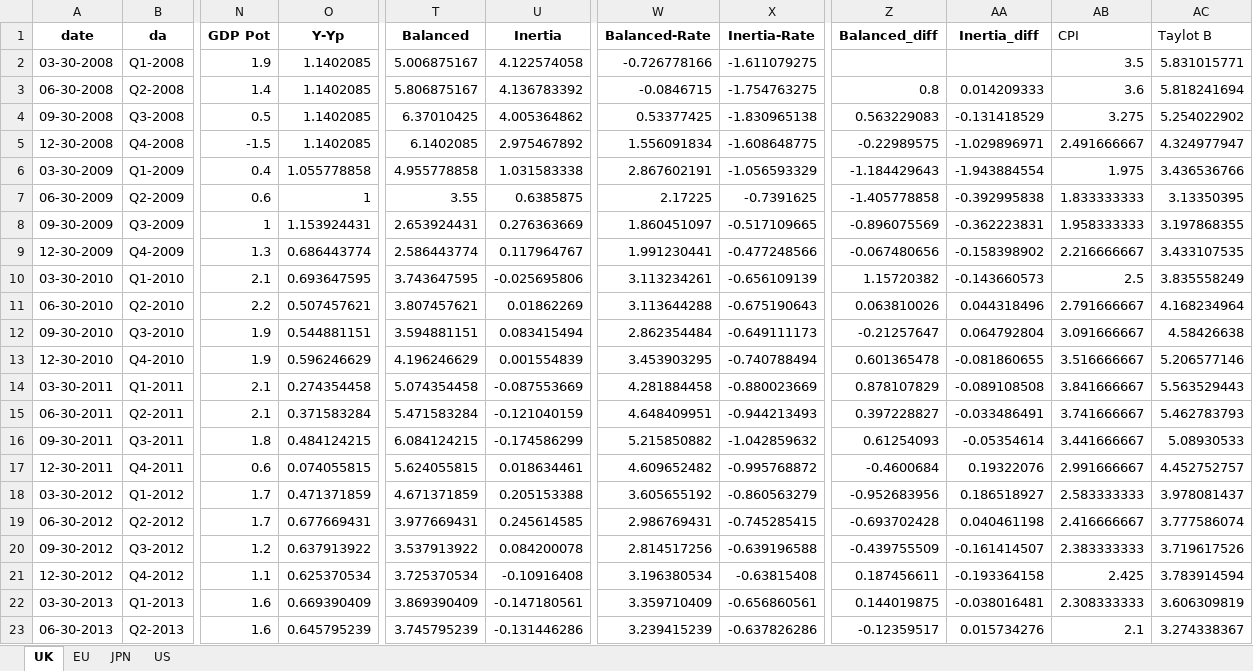
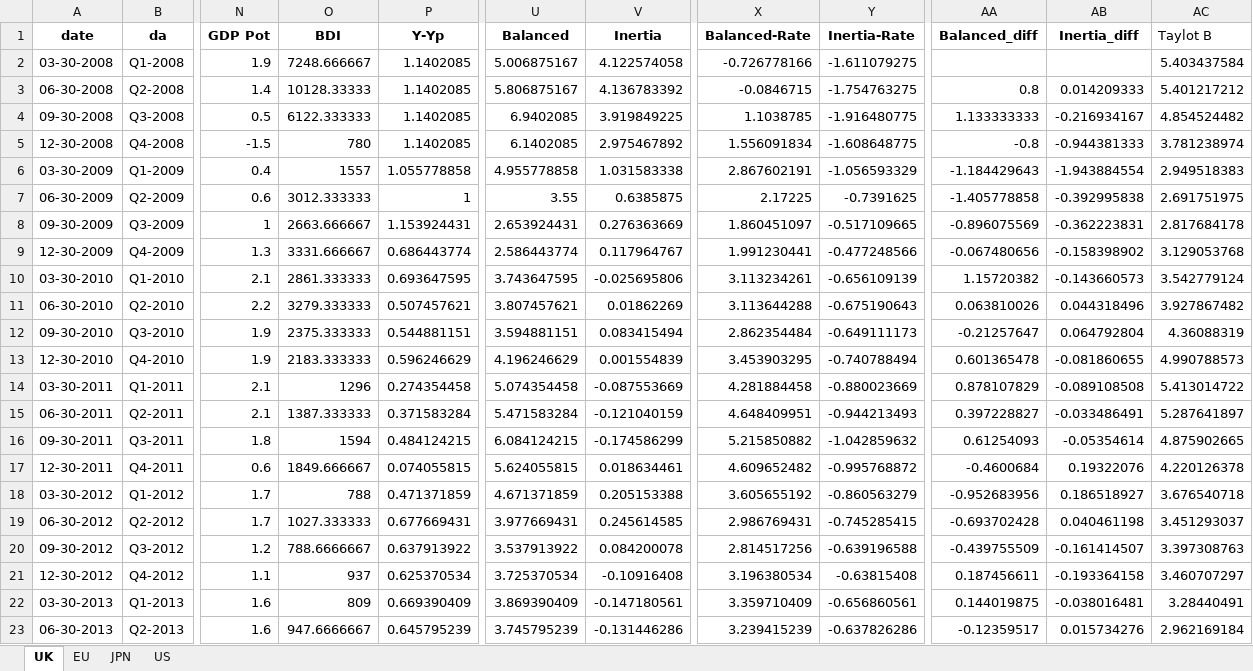
Before and after one commit to Vedia-JerezDaniel/CB, an Excel workbook: EDA/taylor.xlsx, sheet UK, drawn as a sheet; only a part is shown, gaps mark what is left out; values as stored, in another font and other column widths than the file's, no borders; charts and pictures not drawn; removed rows and columns are numbered as before the commit, all else as after; the diff covers the shown part only; the diff names each change by its address in the sheet, - before the commit and + after, or states it on an @@ line.

```diff
--- a/EDA/taylor.xlsx (sheet UK)
+++ b/EDA/taylor.xlsx (sheet UK)
+column O (BDI), rows 2-23: 7248.666667 | 10128.33333 | 6122.333333 | 780 | 1557 | 3012.333333 | 2663.666667 | 3331.666667 | 2861.333333 | 3279.333333 | 2375.333333 | 2183.333333 | 1296 | 1387.333333 | 1594 | 1849.666667 | 788 | 1027.333333 | 788.6666667 | 937 | 809 | 947.6666667
-column AB (CPI), rows 2-23: 3.5 | 3.6 | 3.275 | 2.491666667 | 1.975 | 1.833333333 | 1.958333333 | 2.216666667 | 2.5 | 2.791666667 | 3.091666667 | 3.516666667 | 3.841666667 | 3.741666667 | 3.441666667 | 2.991666667 | 2.583333333 | 2.416666667 | 2.383333333 | 2.425 | 2.308333333 | 2.1
-AC2 (Taylot B): 5.831015771
+AC2 (Taylot B): 5.403437584
-AC3 (Taylot B): 5.818241694
+AC3 (Taylot B): 5.401217212
-U4 (Balanced): 6.37010425
+U4 (Balanced): 6.9402085
-V4 (Inertia): 4.005364862
+V4 (Inertia): 3.919849225
-X4 (Balanced-Rate): 0.53377425
+X4 (Balanced-Rate): 1.1038785
-Y4 (Inertia-Rate): -1.830965138
+Y4 (Inertia-Rate): -1.916480775
-AA4 (Balanced_diff): 0.563229083
+AA4 (Balanced_diff): 1.133333333
-AB4 (Inertia_diff): -0.131418529
+AB4 (Inertia_diff): -0.216934167
-AC4 (Taylot B): 5.254022902
+AC4 (Taylot B): 4.854524482
-AA5 (Balanced_diff): -0.22989575
+AA5 (Balanced_diff): -0.8
-AB5 (Inertia_diff): -1.029896971
+AB5 (Inertia_diff): -0.944381333
-AC5 (Taylot B): 4.324977947
+AC5 (Taylot B): 3.781238974
-AC6 (Taylot B): 3.436536766
+AC6 (Taylot B): 2.949518383
-AC7 (Taylot B): 3.13350395
+AC7 (Taylot B): 2.691751975
-AC8 (Taylot B): 3.197868355
+AC8 (Taylot B): 2.817684178
-AC9 (Taylot B): 3.433107535
+AC9 (Taylot B): 3.129053768
-AC10 (Taylot B): 3.835558249
+AC10 (Taylot B): 3.542779124
-AC11 (Taylot B): 4.168234964
+AC11 (Taylot B): 3.927867482
-AC12 (Taylot B): 4.58426638
+AC12 (Taylot B): 4.36088319
-AC13 (Taylot B): 5.206577146
+AC13 (Taylot B): 4.990788573
-AC14 (Taylot B): 5.563529443
+AC14 (Taylot B): 5.413014722
-AC15 (Taylot B): 5.462783793
+AC15 (Taylot B): 5.287641897
-AC16 (Taylot B): 5.08930533
+AC16 (Taylot B): 4.875902665
-AC17 (Taylot B): 4.452752757
+AC17 (Taylot B): 4.220126378
-AC18 (Taylot B): 3.978081437
+AC18 (Taylot B): 3.676540718
-AC19 (Taylot B): 3.777586074
+AC19 (Taylot B): 3.451293037
-AC20 (Taylot B): 3.719617526
+AC20 (Taylot B): 3.397308763
-AC21 (Taylot B): 3.783914594
+AC21 (Taylot B): 3.460707297
-AC22 (Taylot B): 3.606309819
+AC22 (Taylot B): 3.28440491
-AC23 (Taylot B): 3.274338367
+AC23 (Taylot B): 2.962169184
```
Also changed, not shown: 5 added rows and 46 edited cells elsewhere in this sheet, sheet US, sheet EU, sheet JPN, charts or pictures, EDA/eda_q.xlsx, 1 other file.
